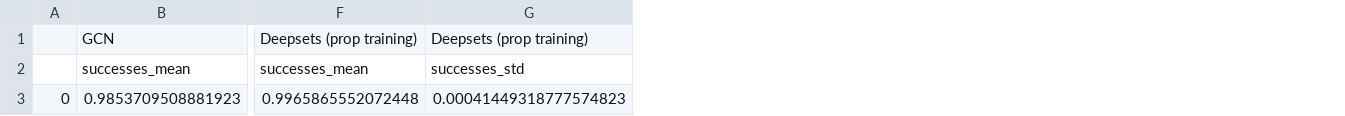
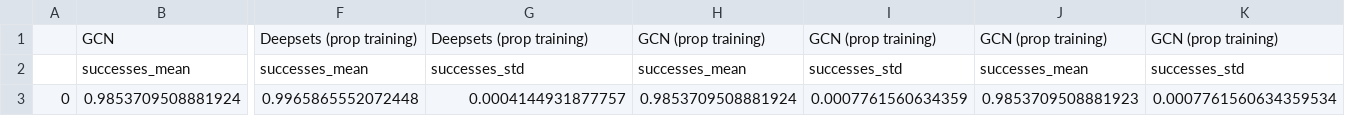
Before and after one commit to mattiagiuri/ltl_gnn, a CSV file: chessworld8_ablation/(knight)/results_4.csv, drawn as a sheet; only a part is shown, gaps mark what is left out; removed rows and columns are numbered as before the commit, all else as after; rows hold the shown columns only; the diff names each change by its address in the sheet, - before the commit and + after, or states it on an @@ line.

```diff
--- a/chessworld8_ablation/(knight)/results_4.csv
+++ b/chessworld8_ablation/(knight)/results_4.csv
+column H, rows 1-2: GCN (prop training) | successes_mean
+column I, rows 1-2: GCN (prop training) | successes_std
+column J, rows 1-2: GCN (prop training) | successes_mean
+column K, rows 1-2: GCN (prop training) | successes_std
-row 3: 0 | 0.9853709508881923 | 0.9965865552072448 | 0.00041449318777574823
+row 3: 0 | 0.9853709508881924 | 0.9965865552072448 | 0.0004144931877757 | 0.9853709508881924 | 0.0007761560634359 | 0.9853709508881923 | 0.0007761560634359534
```
Also changed, not shown: chessworld8_ablation/(bishop & rook)/results.csv, chessworld8_ablation/(bishop & rook)/results_3.csv, 41 other files.
